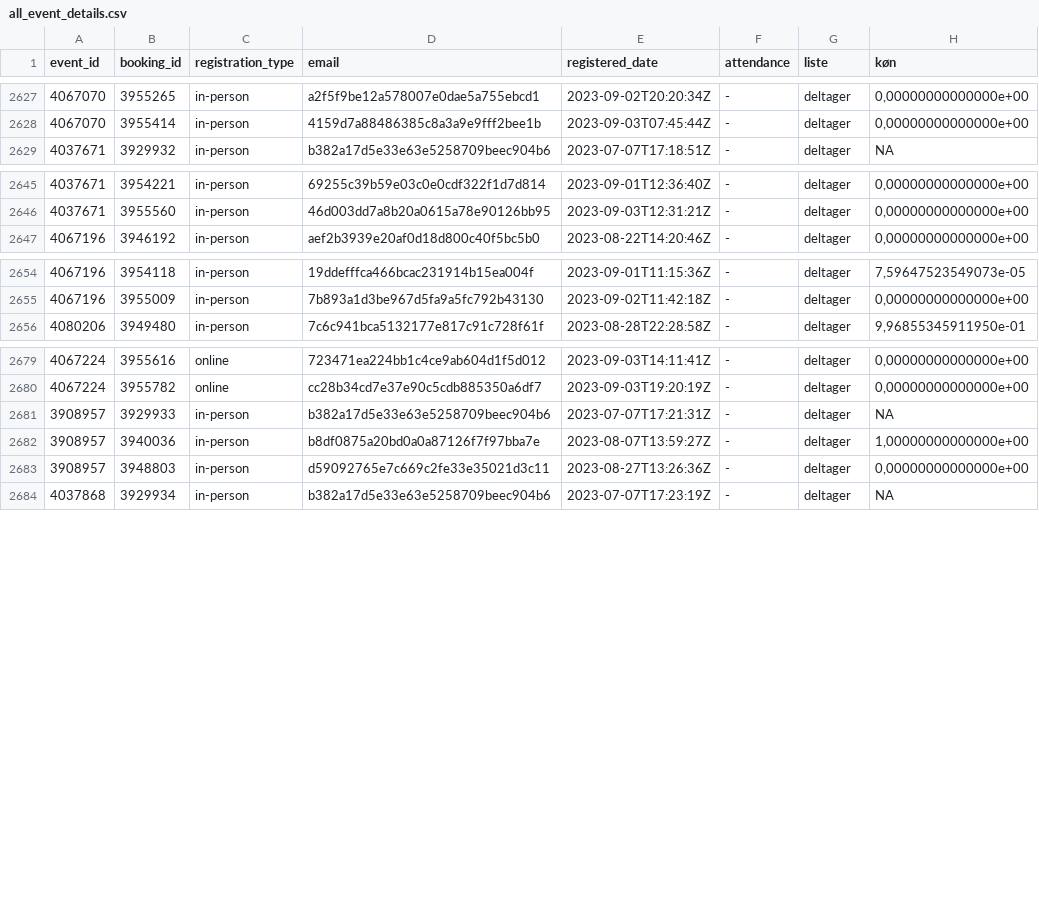
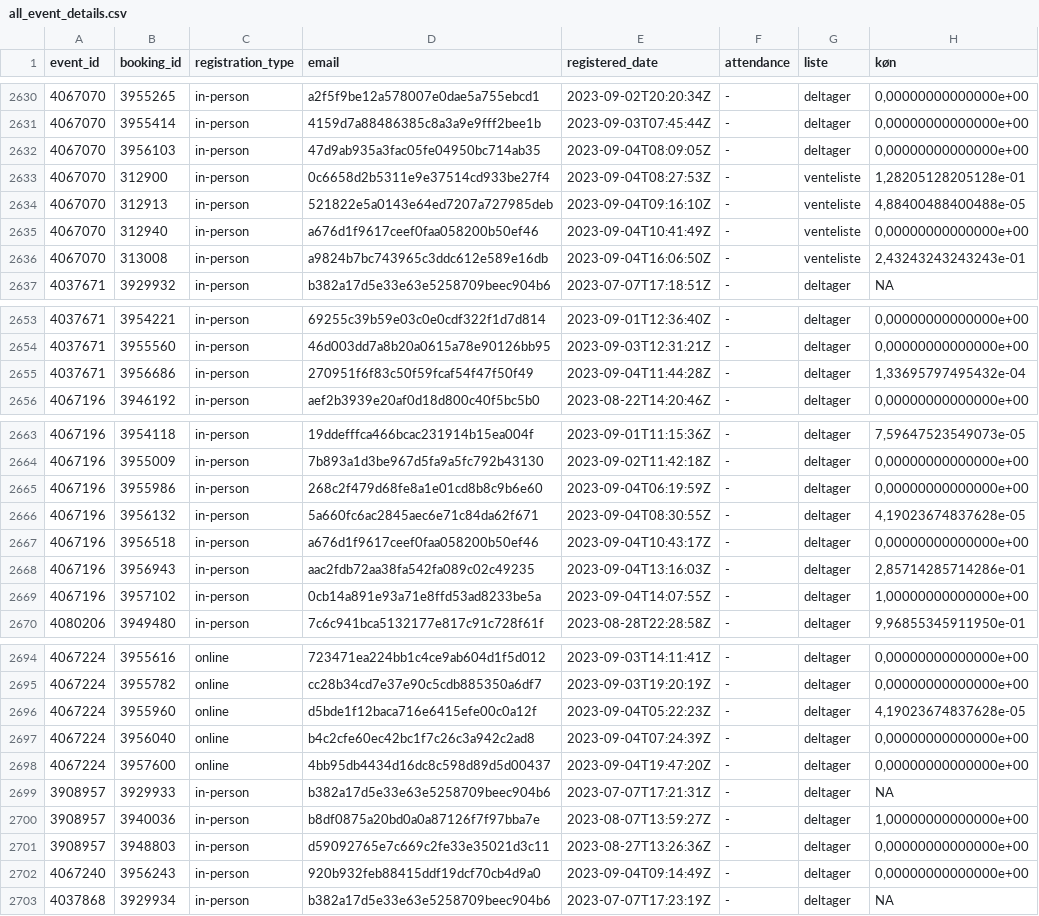
Before and after one commit to KUBDatalab/tal-og-data, a CSV file: data/event_data/all_event_details.csv, drawn as a sheet; only a part is shown, gaps mark what is left out; the diff covers the shown part only; the diff names each change by its address in the sheet, - before the commit and + after, or states it on an @@ line.

```diff
--- a/data/event_data/all_event_details.csv
+++ b/data/event_data/all_event_details.csv
+row 2632: 4067070 | 3956103 | in-person | 47d9ab935a3fac05fe04950bc714ab35 | 2023-09-04T08:09:05Z | - | deltager | 0,00000000000000e+00
+row 2633: 4067070 | 312900 | in-person | 0c6658d2b5311e9e37514cd933be27f4 | 2023-09-04T08:27:53Z | - | venteliste | 1,28205128205128e-01
+row 2634: 4067070 | 312913 | in-person | 521822e5a0143e64ed7207a727985deb | 2023-09-04T09:16:10Z | - | venteliste | 4,88400488400488e-05
+row 2635: 4067070 | 312940 | in-person | a676d1f9617ceef0faa058200b50ef46 | 2023-09-04T10:41:49Z | - | venteliste | 0,00000000000000e+00
+row 2636: 4067070 | 313008 | in-person | a9824b7bc743965c3ddc612e589e16db | 2023-09-04T16:06:50Z | - | venteliste | 2,43243243243243e-01
+row 2655: 4037671 | 3956686 | in-person | 270951f6f83c50f59fcaf54f47f50f49 | 2023-09-04T11:44:28Z | - | deltager | 1,33695797495432e-04
+row 2665: 4067196 | 3955986 | in-person | 268c2f479d68fe8a1e01cd8b8c9b6e60 | 2023-09-04T06:19:59Z | - | deltager | 0,00000000000000e+00
+row 2666: 4067196 | 3956132 | in-person | 5a660fc6ac2845aec6e71c84da62f671 | 2023-09-04T08:30:55Z | - | deltager | 4,19023674837628e-05
+row 2667: 4067196 | 3956518 | in-person | a676d1f9617ceef0faa058200b50ef46 | 2023-09-04T10:43:17Z | - | deltager | 0,00000000000000e+00
+row 2668: 4067196 | 3956943 | in-person | aac2fdb72aa38fa542fa089c02c49235 | 2023-09-04T13:16:03Z | - | deltager | 2,85714285714286e-01
+row 2669: 4067196 | 3957102 | in-person | 0cb14a891e93a71e8ffd53ad8233be5a | 2023-09-04T14:07:55Z | - | deltager | 1,00000000000000e+00
+row 2696: 4067224 | 3955960 | online | d5bde1f12baca716e6415efe00c0a12f | 2023-09-04T05:22:23Z | - | deltager | 4,19023674837628e-05
+row 2697: 4067224 | 3956040 | online | b4c2cfe60ec42bc1f7c26c3a942c2ad8 | 2023-09-04T07:24:39Z | - | deltager | 0,00000000000000e+00
+row 2698: 4067224 | 3957600 | online | 4bb95db4434d16dc8c598d89d5d00437 | 2023-09-04T19:47:20Z | - | deltager | 0,00000000000000e+00
+row 2702: 4067240 | 3956243 | in-person | 920b932feb88415ddf19dcf70cb4d9a0 | 2023-09-04T09:14:49Z | - | deltager | 0,00000000000000e+00
```
Also changed, not shown: 5 added rows elsewhere in this file, data/event_data/current_events_details.csv, 5 other files.
